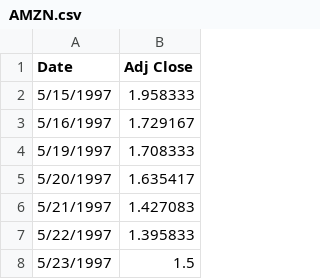
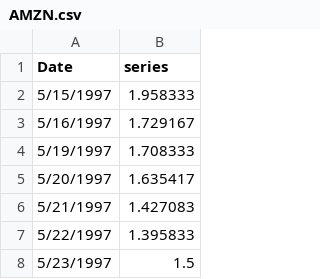
Before and after one commit to BexTuychiev/medium_stories, a CSV file: 2021/july/6_stationarity_ts/data/AMZN.csv, drawn as a sheet; only a part is shown.

Commit message:
section: Transforming non-stationary series to make it stationary

```diff
--- a/2021/july/6_stationarity_ts/data/AMZN.csv
+++ b/2021/july/6_stationarity_ts/data/AMZN.csv
@@ -1,2 +1,2 @@
-Date,Adj Close
+Date,series
 5/15/1997,1.958333
```
Also changed, not shown: 2021/july/6_stationarity_ts/data/MSFT.csv, 2 other files.
